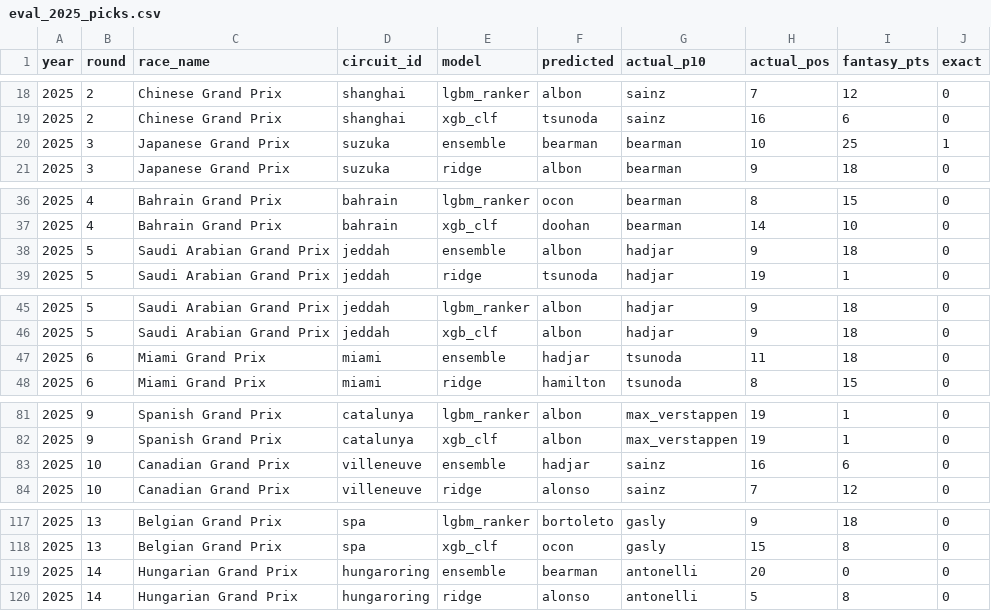
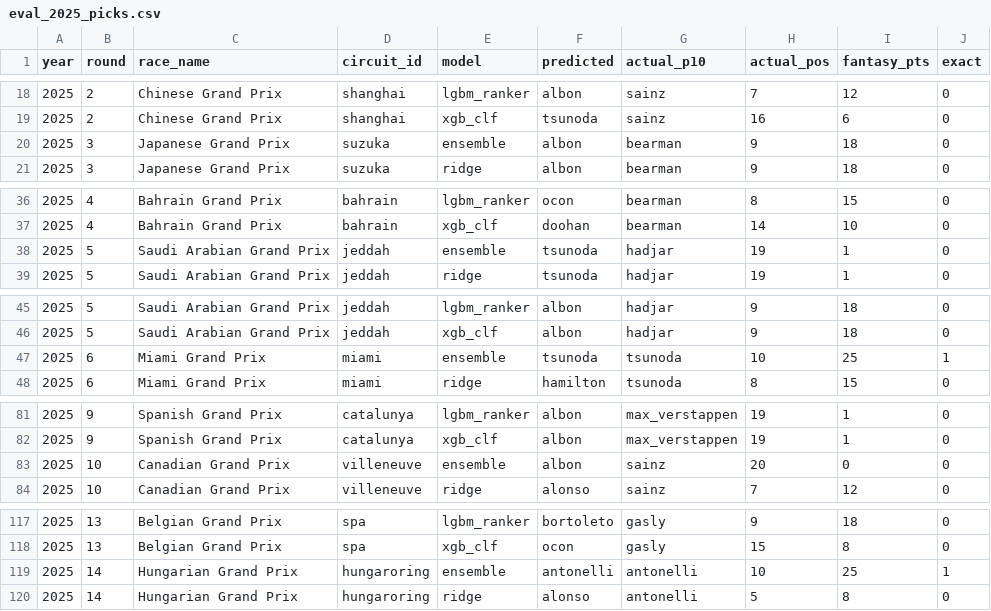
Before and after one commit to jhester599/F1-p10-2026, a CSV file: results/eval_2025_picks.csv, drawn as a sheet; only a part is shown, gaps mark what is left out; the diff covers the shown part only.

```diff
--- a/results/eval_2025_picks.csv
+++ b/results/eval_2025_picks.csv
@@ -19,3 +19,3 @@ year,round,race_name,circuit_id,model,predicted,actual_p10,actual_pos,fantasy_pt
 2025,2,Chinese Grand Prix,shanghai,xgb_clf,tsunoda,sainz,16,6,0
-2025,3,Japanese Grand Prix,suzuka,ensemble,bearman,bearman,10,25,1
+2025,3,Japanese Grand Prix,suzuka,ensemble,albon,bearman,9,18,0
 2025,3,Japanese Grand Prix,suzuka,ridge,albon,bearman,9,18,0
@@ -37,3 +37,3 @@ year,round,race_name,circuit_id,model,predicted,actual_p10,actual_pos,fantasy_pt
 2025,4,Bahrain Grand Prix,bahrain,xgb_clf,doohan,bearman,14,10,0
-2025,5,Saudi Arabian Grand Prix,jeddah,ensemble,albon,hadjar,9,18,0
+2025,5,Saudi Arabian Grand Prix,jeddah,ensemble,tsunoda,hadjar,19,1,0
 2025,5,Saudi Arabian Grand Prix,jeddah,ridge,tsunoda,hadjar,19,1,0
@@ -46,3 +46,3 @@ year,round,race_name,circuit_id,model,predicted,actual_p10,actual_pos,fantasy_pt
 2025,5,Saudi Arabian Grand Prix,jeddah,xgb_clf,albon,hadjar,9,18,0
-2025,6,Miami Grand Prix,miami,ensemble,hadjar,tsunoda,11,18,0
+2025,6,Miami Grand Prix,miami,ensemble,tsunoda,tsunoda,10,25,1
 2025,6,Miami Grand Prix,miami,ridge,hamilton,tsunoda,8,15,0
@@ -82,3 +82,3 @@ year,round,race_name,circuit_id,model,predicted,actual_p10,actual_pos,fantasy_pt
 2025,9,Spanish Grand Prix,catalunya,xgb_clf,albon,max_verstappen,19,1,0
-2025,10,Canadian Grand Prix,villeneuve,ensemble,hadjar,sainz,16,6,0
+2025,10,Canadian Grand Prix,villeneuve,ensemble,albon,sainz,20,0,0
 2025,10,Canadian Grand Prix,villeneuve,ridge,alonso,sainz,7,12,0
@@ -118,3 +118,3 @@ year,round,race_name,circuit_id,model,predicted,actual_p10,actual_pos,fantasy_pt
 2025,13,Belgian Grand Prix,spa,xgb_clf,ocon,gasly,15,8,0
-2025,14,Hungarian Grand Prix,hungaroring,ensemble,bearman,antonelli,20,0,0
+2025,14,Hungarian Grand Prix,hungaroring,ensemble,antonelli,antonelli,10,25,1
 2025,14,Hungarian Grand Prix,hungaroring,ridge,alonso,antonelli,5,8,0
```
Also changed, not shown: 20 edited cells elsewhere in this file, results/eval_2025_by_circuit.csv, results/eval_2025_summary.csv, 9 other files.
